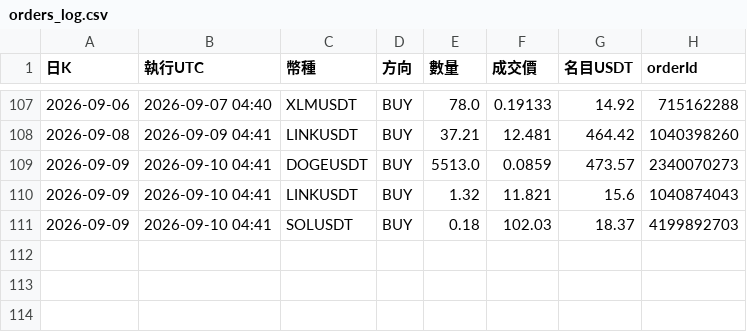
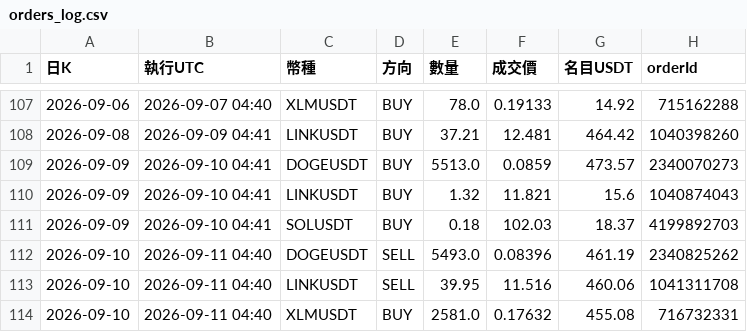
Before and after one commit to pidasin/crypto_combo_forward, a CSV file: orders_log.csv, drawn as a sheet; only a part is shown, gaps mark what is left out; the diff names each change by its address in the sheet, - before the commit and + after, or states it on an @@ line.

```diff
--- a/orders_log.csv
+++ b/orders_log.csv
+row 112: 2026-09-10 | 2026-09-11 04:40 | DOGEUSDT | SELL | 5493.0 | 0.08396 | 461.19 | 2340825262
+row 113: 2026-09-10 | 2026-09-11 04:40 | LINKUSDT | SELL | 39.95 | 11.516 | 460.06 | 1041311708
+row 114: 2026-09-10 | 2026-09-11 04:40 | XLMUSDT | BUY | 2581.0 | 0.17632 | 455.08 | 716732331
```
Also changed, not shown: bot_log.csv, combo_forward_log.csv, 4 other files.
